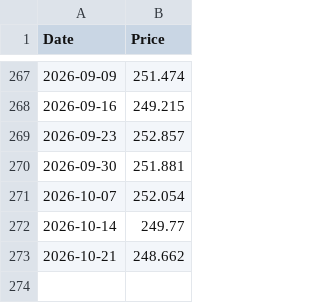
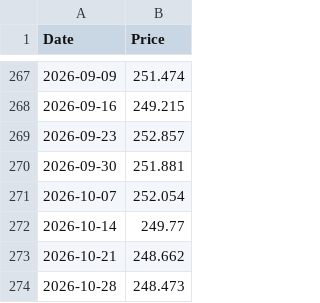
Before and after one commit to emmekappa/uncommon-funds, a CSV file: quotations/cardif_vita_valorplus.csv, drawn as a sheet; only a part is shown, gaps mark what is left out; the diff names each change by its address in the sheet, - before the commit and + after, or states it on an @@ line.

Commit message:
Updates quotation

```diff
--- a/quotations/cardif_vita_valorplus.csv
+++ b/quotations/cardif_vita_valorplus.csv
+row 274: 2026-10-28 | 248.473
```
Also changed, not shown: 1 other file.
